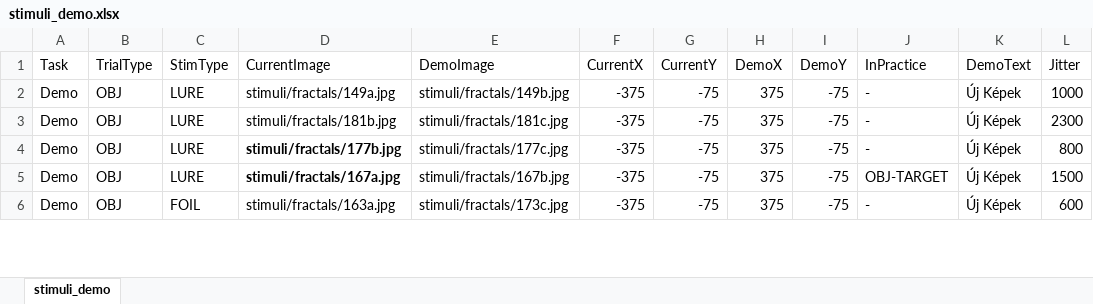
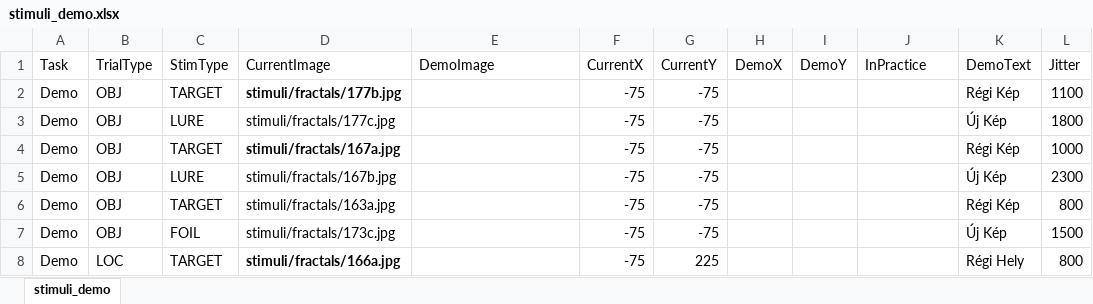
Before and after one commit to IlyesAlex/TerKepEsz_Online, an Excel workbook: stimuli_tables/stimuli_demo.xlsx, sheet stimuli_demo, drawn as a sheet; only a part is shown; values as stored, in another font and other column widths than the file's, no borders; removed rows and columns are numbered as before the commit, all else as after; the diff covers the shown part only; the diff names each change by its address in the sheet, - before the commit and + after, or states it on an @@ line.

Commit message:
fixed coordinate delays + new demo

```diff
--- a/stimuli_tables/stimuli_demo.xlsx (sheet stimuli_demo)
+++ b/stimuli_tables/stimuli_demo.xlsx (sheet stimuli_demo)
+row 2: Demo | OBJ | TARGET | stimuli/fractals/177b.jpg |  | -75 | -75 |  |  |  | Régi Kép | 1100
-D3 (CurrentImage): stimuli/fractals/149a.jpg
+D3 (CurrentImage): stimuli/fractals/177c.jpg
-E3 (DemoImage): stimuli/fractals/149b.jpg
+E3 (DemoImage): (empty)
-F3 (CurrentX): -375
+F3 (CurrentX): -75
-H3 (DemoX): 375
+H3 (DemoX): (empty)
-I3 (DemoY): -75
+I3 (DemoY): (empty)
-J3 (InPractice): -
+J3 (InPractice): (empty)
-K3 (DemoText): Új Képek
+K3 (DemoText): Új Kép
-L3 (Jitter): 1000
+L3 (Jitter): 1800
+row 4: Demo | OBJ | TARGET | stimuli/fractals/167a.jpg |  | -75 | -75 |  |  |  | Régi Kép | 1000
-D5 (CurrentImage): stimuli/fractals/181b.jpg
+D5 (CurrentImage): stimuli/fractals/167b.jpg
-E5 (DemoImage): stimuli/fractals/181c.jpg
+E5 (DemoImage): (empty)
-F5:F7 (CurrentX): -375
+F5:F7 (CurrentX): -75
-H5:H7 (DemoX): 375
+H5:H7 (DemoX): (empty)
-I5:I7 (DemoY): -75
+I5:I7 (DemoY): (empty)
-J5:J6 (InPractice): -
+J5:J6 (InPractice): (empty)
-K5 (DemoText): Új Képek
+K5 (DemoText): Új Kép
-C6 (StimType): LURE
+C6 (StimType): TARGET
-D6 (CurrentImage): stimuli/fractals/177b.jpg
+D6 (CurrentImage): stimuli/fractals/163a.jpg
-D6:D7 bold: on
+D6:D7 bold: off
-E6 (DemoImage): stimuli/fractals/177c.jpg
+E6 (DemoImage): (empty)
-K6 (DemoText): Új Képek
+K6 (DemoText): Régi Kép
-C7 (StimType): LURE
+C7 (StimType): FOIL
-D7 (CurrentImage): stimuli/fractals/167a.jpg
+D7 (CurrentImage): stimuli/fractals/173c.jpg
-E7 (DemoImage): stimuli/fractals/167b.jpg
+E7 (DemoImage): (empty)
-J7 (InPractice): OBJ-TARGET
+J7 (InPractice): (empty)
-K7 (DemoText): Új Képek
+K7 (DemoText): Új Kép
-row 6: Demo | OBJ | FOIL | stimuli/fractals/163a.jpg | stimuli/fractals/173c.jpg | -375 | -75 | 375 | -75 | - | Új Képek | 600
+row 8: Demo | LOC | TARGET | stimuli/fractals/166a.jpg |  | -75 | 225 |  |  |  | Régi Hely | 800
```
Also changed, not shown: 3 added rows, 1 removed row and 29 edited cells elsewhere in this sheet, 23 other files.
